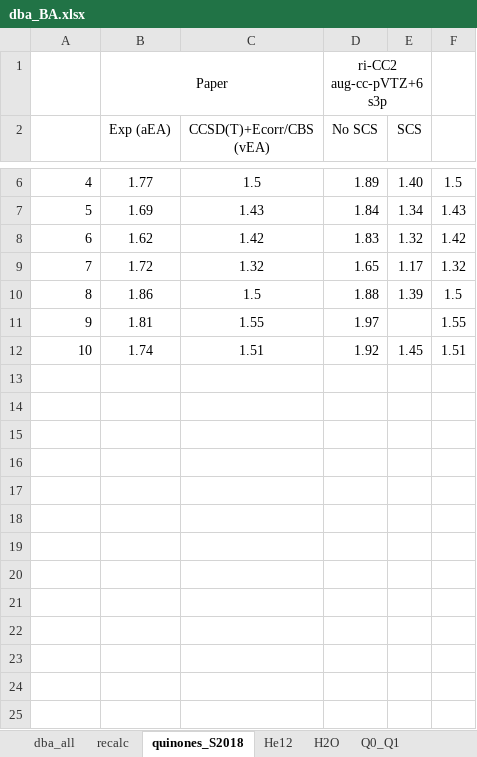
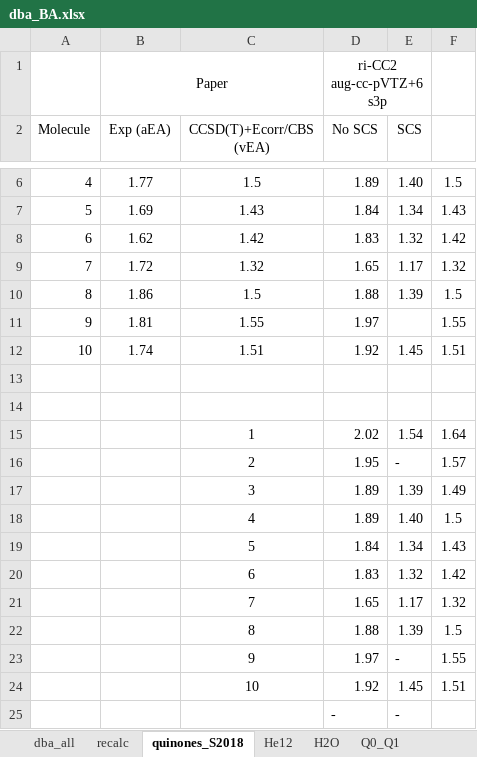
Before and after one commit to EliteSushi/TCCM_Thesis, an Excel workbook: dba_BA.xlsx, sheet quinones_S2018, drawn as a sheet; only a part is shown, gaps mark what is left out; values as stored, in another font and other column widths than the file's, no borders; charts and pictures not drawn; the diff names each change by its address in the sheet, - before the commit and + after, or states it on an @@ line.

```diff
--- a/dba_BA.xlsx (sheet quinones_S2018)
+++ b/dba_BA.xlsx (sheet quinones_S2018)
@@ column A (Molecule) renumbered in row 2 @@
+row 13: (empty)
+row 14: (empty)
+row 15:  |  | 1 | 2.02 | 1.54 | 1.64
+row 16:  |  | 2 | 1.95 | - | 1.57
+row 17:  |  | 3 | 1.89 | 1.39 | 1.49
+row 18:  |  | 4 | 1.89 | 1.40 | 1.5
+row 19:  |  | 5 | 1.84 | 1.34 | 1.43
+row 20:  |  | 6 | 1.83 | 1.32 | 1.42
+row 21:  |  | 7 | 1.65 | 1.17 | 1.32
+row 22:  |  | 8 | 1.88 | 1.39 | 1.5
+row 23:  |  | 9 | 1.97 | - | 1.55
+row 24:  |  | 10 | 1.92 | 1.45 | 1.51
+row 25:  |  |  | - | -
```
Also changed, not shown: sheet dba_all, sheet H2O, charts or pictures, 12 other files.
